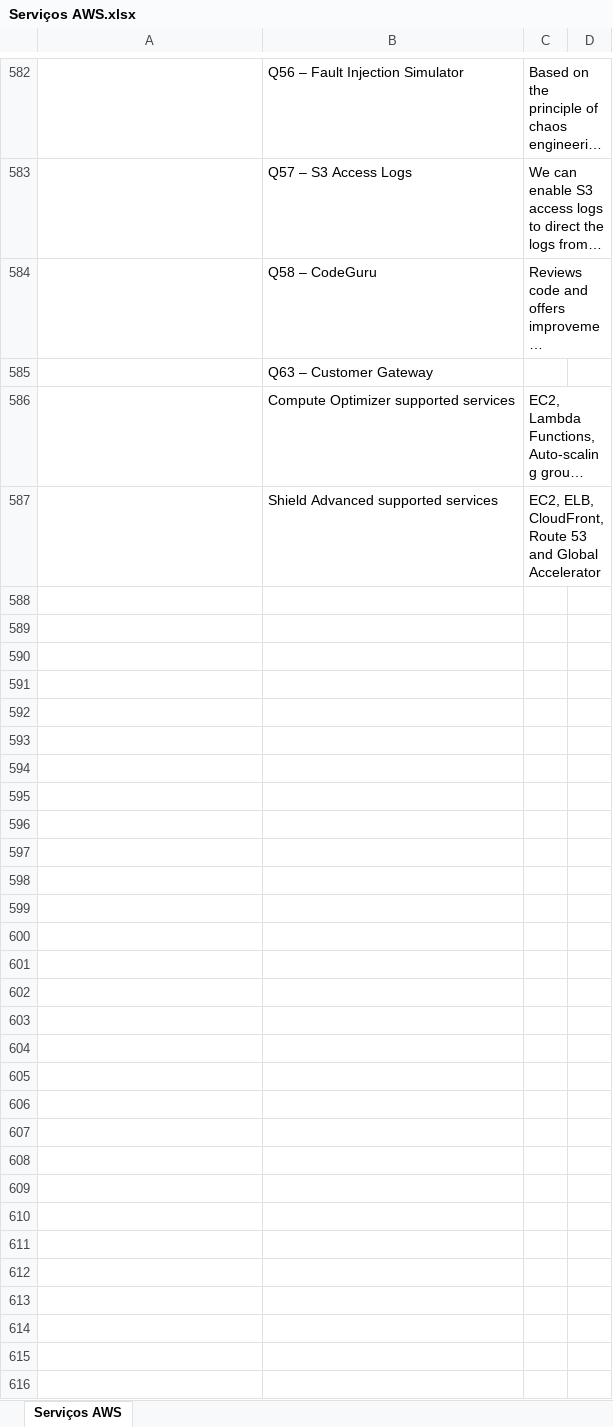
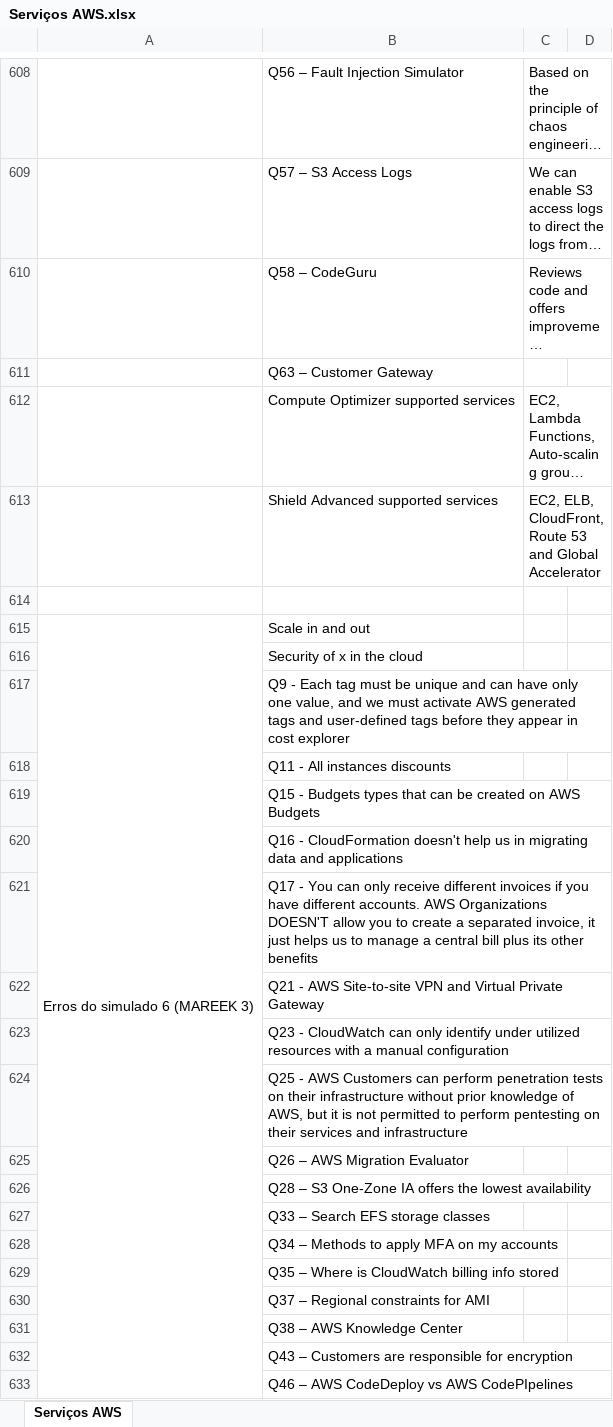
Before and after one commit to azl6/aws-cloud-practitioner, an Excel workbook: Serviços AWS.xlsx, sheet Serviços AWS, drawn as a sheet; only a part is shown, gaps mark what is left out; long unchanged cells end in …; values as stored, in another font and other column widths than the file's, no cell formats; the diff covers the shown part only; the diff names each change by its address in the sheet, - before the commit and + after, or states it on an @@ line.

```diff
--- a/Serviços AWS.xlsx (sheet Serviços AWS)
+++ b/Serviços AWS.xlsx (sheet Serviços AWS)
+row 614: (empty)
+row 615: Erros do simulado 6 (MAREEK 3) | Scale in and out
+row 616:  | Security of x in the cloud
+row 617:  | Q9 - Each tag must be unique and can have only one value, and we must activate AWS generated tags and user-defined tags before they appear in cost explorer
+row 618:  | Q11 - All instances discounts
+row 619:  | Q15 - Budgets types that can be created on AWS Budgets
+row 620:  | Q16 - CloudFormation doesn't help us in migrating data and applications
+row 621:  | Q17 - You can only receive different invoices if you have different accounts. AWS Organizations DOESN'T allow you to create a separated invoice, it just helps us to manage a central bill plus its other benefits
+row 622:  | Q21 - AWS Site-to-site VPN and Virtual Private Gateway
+row 623:  | Q23 - CloudWatch can only identify under utilized resources with a manual configuration
+row 624:  | Q25 - AWS Customers can perform penetration tests on their infrastructure without prior knowledge of AWS, but it is not permitted to perform pentesting on their services and infrastructure
+row 625:  | Q26 – AWS Migration Evaluator
+row 626:  | Q28 – S3 One-Zone IA offers the lowest availability
+row 627:  | Q33 – Search EFS storage classes
+row 628:  | Q34 – Methods to apply MFA on my accounts
+row 629:  | Q35 – Where is CloudWatch billing info stored
+row 630:  | Q37 – Regional constraints for AMI
+row 631:  | Q38 – AWS Knowledge Center
+row 632:  | Q43 – Customers are responsible for encryption
+row 633:  | Q46 – AWS CodeDeploy vs AWS CodePIpelines
```
Also changed, not shown: 39 added rows, 4 removed rows, 6 edited cells and merged cells elsewhere in this sheet, cell formats, 2 other files.
